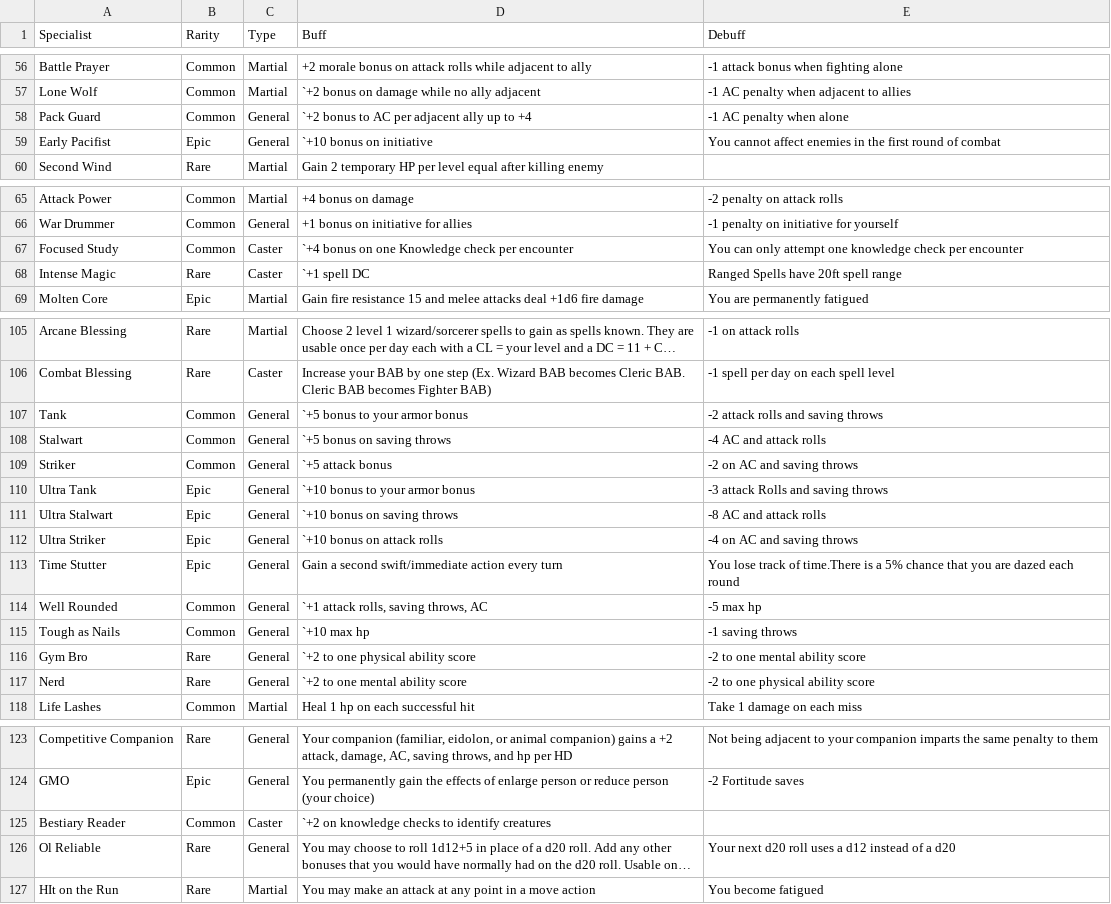
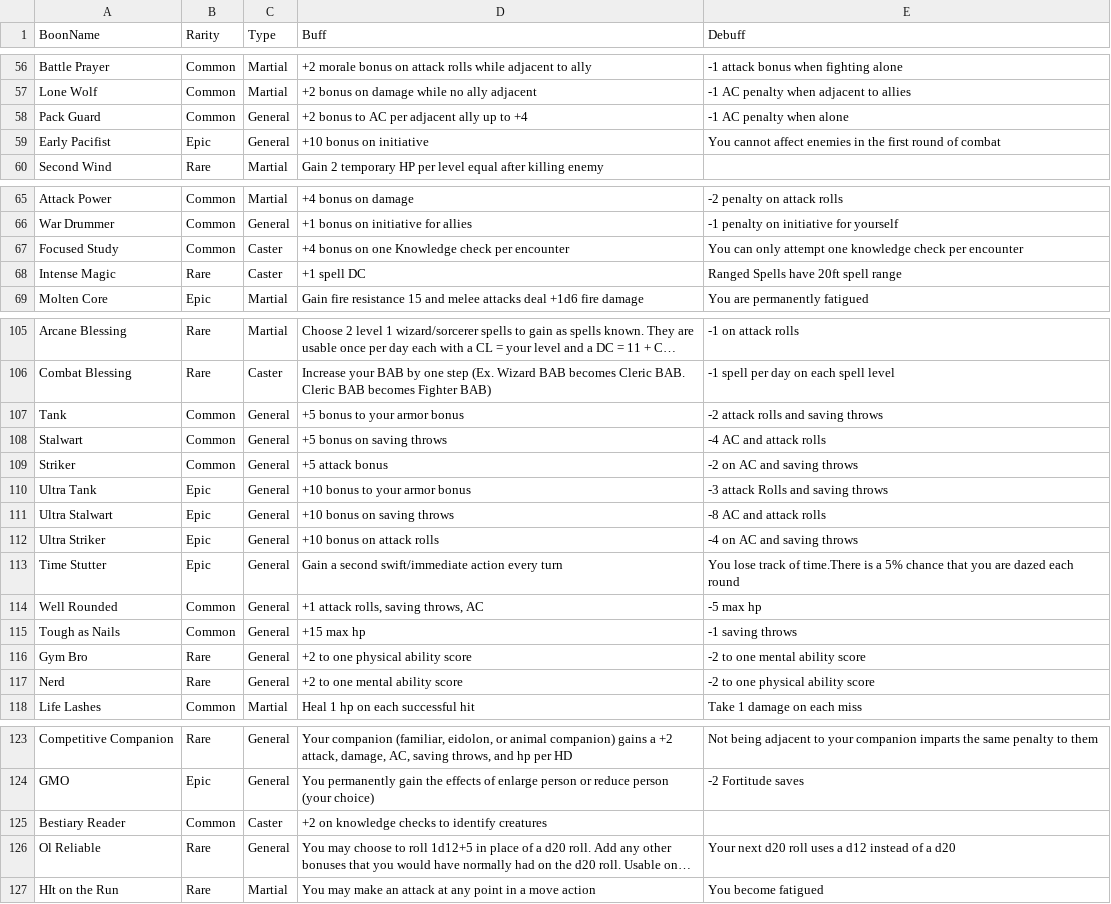
Before and after one commit to CalebKendra/Arduinos-Gauntlet-Shop-Script, a CSV file: src/boons/boons.csv, drawn as a sheet; only a part is shown, gaps mark what is left out; long unchanged cells end in …; the diff covers the shown part only; the diff names each change by its address in the sheet, - before the commit and + after, or states it on an @@ line.

```diff
--- a/src/boons/boons.csv
+++ b/src/boons/boons.csv
-A1: Specialist
+A1: BoonName
-D57 (Buff): `+2 bonus on damage while no ally adjacent
+D57 (Buff): +2 bonus on damage while no ally adjacent
-D58 (Buff): `+2 bonus to AC per adjacent ally up to +4
+D58 (Buff): +2 bonus to AC per adjacent ally up to +4
-D59 (Buff): `+10 bonus on initiative
+D59 (Buff): +10 bonus on initiative
-D67 (Buff): `+4 bonus on…
+D67 (Buff): +4 bonus on…
-D68 (Buff): `+1 spell DC
+D68 (Buff): +1 spell DC
-D107 (Buff): `+5 bonus to your armor bonus
+D107 (Buff): +5 bonus to your armor bonus
-D108 (Buff): `+5 bonus on saving throws
+D108 (Buff): +5 bonus on saving throws
-D109 (Buff): `+5 attack bonus
+D109 (Buff): +5 attack bonus
-D110 (Buff): `+10 bonus to your armor bonus
+D110 (Buff): +10 bonus to your armor bonus
-D111 (Buff): `+10 bonus on saving throws
+D111 (Buff): +10 bonus on saving throws
-D112 (Buff): `+10 bonus on attack rolls
+D112 (Buff): +10 bonus on attack rolls
-D114 (Buff): `+1 attack rolls, saving throws, AC
+D114 (Buff): +1 attack rolls, saving throws, AC
-D115 (Buff): `+10 max hp
+D115 (Buff): +15 max hp
-D116 (Buff): `+2 to one physical ability score
+D116 (Buff): +2 to one physical ability score
-D117 (Buff): `+2 to one mental ability score
+D117 (Buff): +2 to one mental ability score
-D125 (Buff): `+2 on knowledge checks to identify creatures
+D125 (Buff): +2 on knowledge checks to identify creatures
```
Also changed, not shown: 35 edited cells elsewhere in this file, 6 other files.
